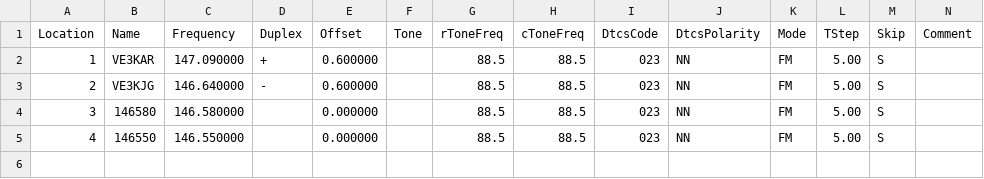
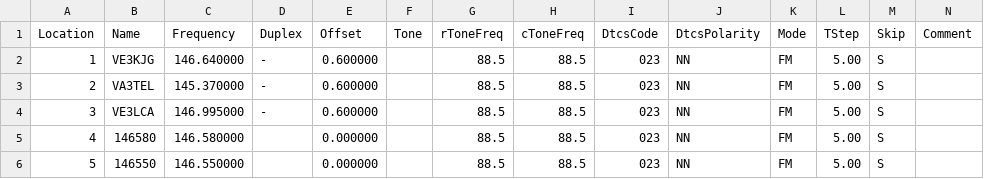
Before and after one commit to tylert/freq-lists, a CSV file: events/Lanark_Highlands_Forest_Rally.csv, drawn as a sheet; only a part is shown; rows hold the shown columns only; the diff names each change by its address in the sheet, - before the commit and + after, or states it on an @@ line.

Commit message:
Update the repeater lists almost in time to prepare all radios for the event

```diff
--- a/events/Lanark_Highlands_Forest_Rally.csv
+++ b/events/Lanark_Highlands_Forest_Rally.csv
-B2 (Name): VE3KAR
+B2 (Name): VE3KJG
-C2 (Frequency): 147.090000
+C2 (Frequency): 146.640000
-D2 (Duplex): +
+D2 (Duplex): -
-B3 (Name): VE3KJG
+B3 (Name): VA3TEL
-C3 (Frequency): 146.640000
+C3 (Frequency): 145.370000
-B4 (Name): 146580
+B4 (Name): VE3LCA
-C4 (Frequency): 146.580000
+C4 (Frequency): 146.995000
-D4 (Duplex): (empty)
+D4 (Duplex): -
-E4 (Offset): 0.000000
+E4 (Offset): 0.600000
-B5 (Name): 146550
+B5 (Name): 146580
-C5 (Frequency): 146.550000
+C5 (Frequency): 146.580000
+row 6: 5 | 146550 | 146.550000 |  | 0.000000 |  | 88.5 | 88.5 | 023 | NN | FM | 5.00 | S
```
